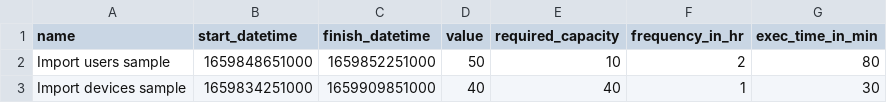
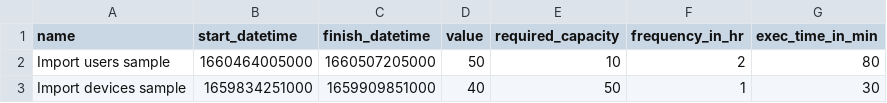
Before and after one commit to brigisroy/multitasking-scheduler-system, a CSV file: src/assets/multi_task_scheduler_template.csv, drawn as a sheet.

Commit message:
sample update

```diff
--- a/src/assets/multi_task_scheduler_template.csv
+++ b/src/assets/multi_task_scheduler_template.csv
@@ -1,3 +1,3 @@
 name,start_datetime,finish_datetime,value,required_capacity,frequency_in_hr,exec_time_in_min
-Import users sample,1659848651000,1659852251000,50,10,2,80
-Import devices sample,1659834251000,1659909851000,40,40,1,30
+Import users sample,1660464005000,1660507205000,50,10,2,80
+Import devices sample,1659834251000,1659909851000,40,50,1,30
```
